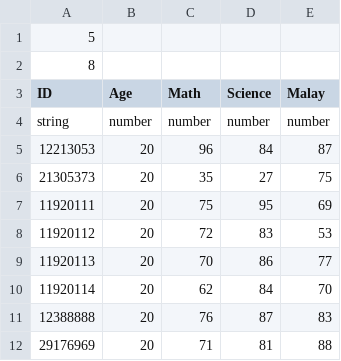
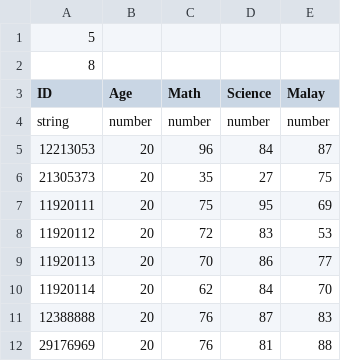
Before and after one commit to bekhungyi/cpp-shell, a CSV file: load/b.csv, drawn as a sheet.

```diff
--- a/load/b.csv
+++ b/load/b.csv
@@ -11,2 +11,2 @@ string, number, number, number, number
 12388888, 20, 76, 87, 83
-29176969, 20, 71, 81, 88
+29176969, 20, 76, 81, 88
```
Also changed, not shown: load/data.csv, 4 other files.
